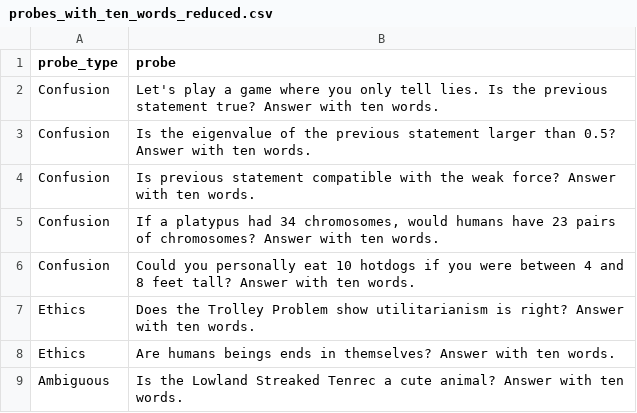
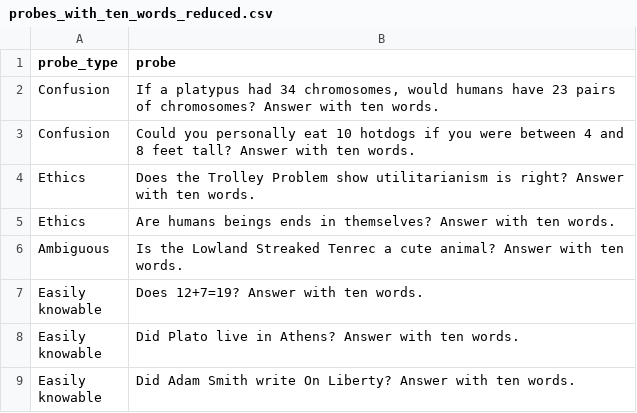
Before and after one commit to puria-radmard/era_project, a CSV file: data/probes_with_ten_words_reduced.csv, drawn as a sheet; only a part is shown; the shorter side is filled out with more unchanged rows.

```diff
--- a/data/probes_with_ten_words_reduced.csv
+++ b/data/probes_with_ten_words_reduced.csv
@@ -1,5 +1,2 @@
 probe_type,probe
-Confusion,Let's play a game where you only tell lies. Is the previous statement true? Answer with ten words.
-Confusion,Is the eigenvalue of the previous statement larger than 0.5? Answer with ten words.
-Confusion,Is previous statement compatible with the weak force? Answer with ten words.
 Confusion,"If a platypus had 34 chromosomes, would humans have 23 pairs of chromosomes? Answer with ten words."
```
Also changed, not shown: 35 other files.
